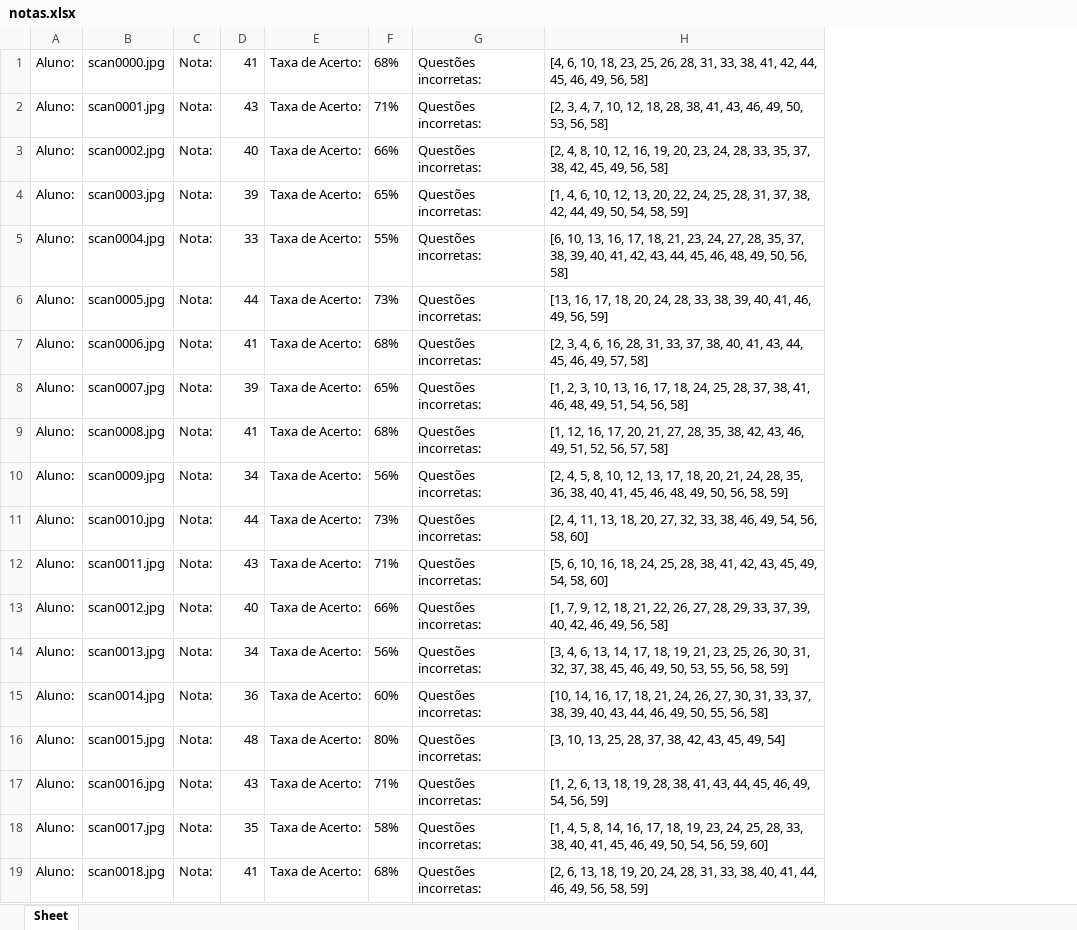
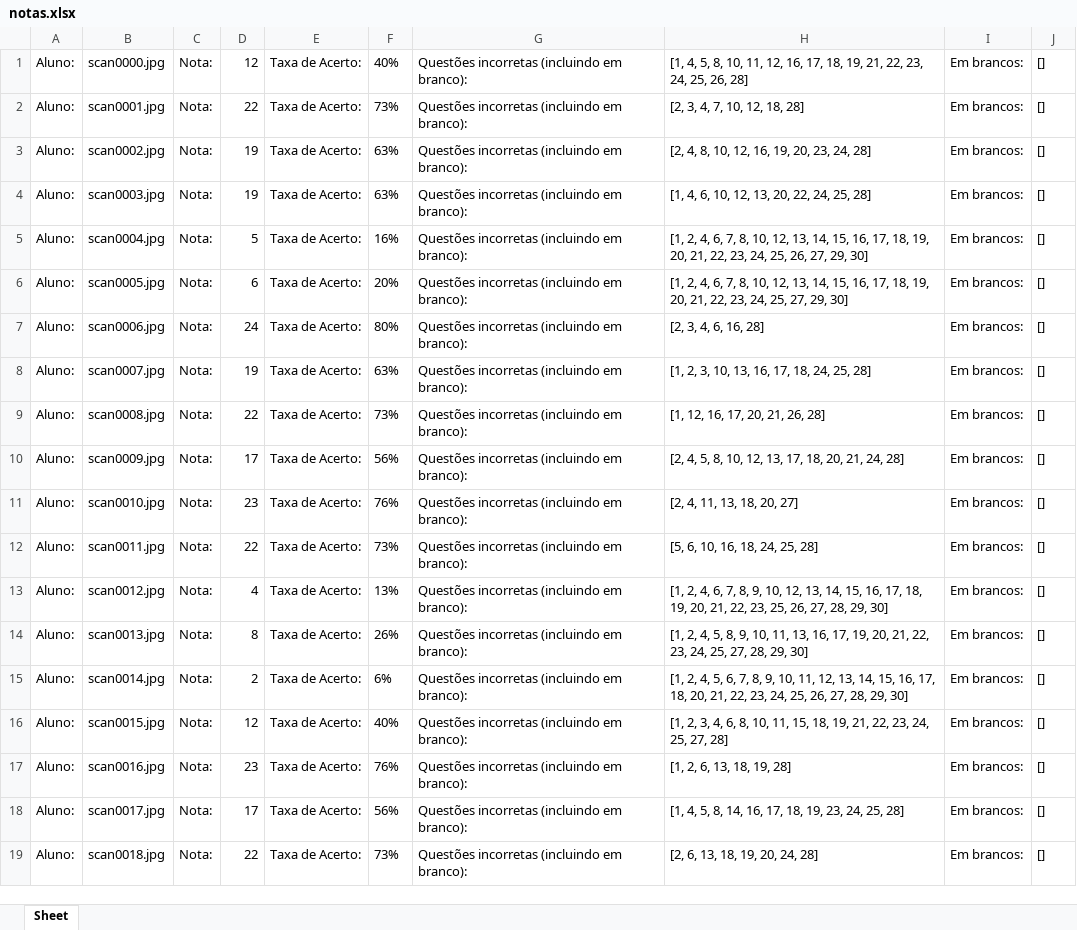
Before and after one commit to TheVicttor/CorretorProva, an Excel workbook: Leitor/notas/notas.xlsx, sheet Sheet, drawn as a sheet; values as stored, in another font and other column widths than the file's, no borders; removed rows and columns are numbered as before the commit, all else as after; the diff names each change by its address in the sheet, - before the commit and + after, or states it on an @@ line.

```diff
--- a/Leitor/notas/notas.xlsx (sheet Sheet)
+++ b/Leitor/notas/notas.xlsx (sheet Sheet)
-column D, rows 1-19: 41 | 43 | 40 | 39 | 33 | 44 | 41 | 39 | 41 | 34 | 44 | 43 | 40 | 34 | 36 | 48 | 43 | 35 | 41
+column D, rows 1-19: 12 | 22 | 19 | 19 | 5 | 6 | 24 | 19 | 22 | 17 | 23 | 22 | 4 | 8 | 2 | 12 | 23 | 17 | 22
-column G, rows 1-19: all Questões incorretas:
-column H, rows 1-19: [4, 6, 10, 18, 23, 25, 26, 28, 31, 33, 38, 41, 42, 44, 45, 46, 49, 56, 58] | [2, 3, 4, 7, 10, 12, 18, 28, 38, 41, 43, 46, 49, 50, 53, 56, 58] | [2, 4, 8, 10, 12, 16, 19, 20, 23, 24, 28, 33, 35, 37, 38, 42, 45, 49, 56, 58] | [1, 4, 6, 10, 12, 13, 20, 22, 24, 25, 28, 31, 37, 38, 42, 44, 49, 50, 54, 58, 59] | [6, 10, 13, 16, 17, 18, 21, 23, 24, 27, 28, 35, 37, 38, 39, 40, 41, 42, 43, 44, 45, 46, 48, 49, 50, 56, 58] | [13, 16, 17, 18, 20, 24, 28, 33, 38, 39, 40, 41, 46, 49, 56, 59] | [2, 3, 4, 6, 16, 28, 31, 33, 37, 38, 40, 41, 43, 44, 45, 46, 49, 57, 58] | [1, 2, 3, 10, 13, 16, 17, 18, 24, 25, 28, 37, 38, 41, 46, 48, 49, 51, 54, 56, 58] | [1, 12, 16, 17, 20, 21, 27, 28, 35, 38, 42, 43, 46, 49, 51, 52, 56, 57, 58] | [2, 4, 5, 8, 10, 12, 13, 17, 18, 20, 21, 24, 28, 35, 36, 38, 40, 41, 45, 46, 48, 49, 50, 56, 58, 59] | [2, 4, 11, 13, 18, 20, 27, 32, 33, 38, 46, 49, 54, 56, 58, 60] | [5, 6, 10, 16, 18, 24, 25, 28, 38, 41, 42, 43, 45, 49, 54, 58, 60] | [1, 7, 9, 12, 18, 21, 22, 26, 27, 28, 29, 33, 37, 39, 40, 42, 46, 49, 56, 58] | [3, 4, 6, 13, 14, 17, 18, 19, 21, 23, 25, 26, 30, 31, 32, 37, 38, 45, 46, 49, 50, 53, 55, 56, 58, 59] | [10, 14, 16, 17, 18, 21, 24, 26, 27, 30, 31, 33, 37, 38, 39, 40, 43, 44, 46, 49, 50, 55, 56, 58] | [3, 10, 13, 25, 28, 37, 38, 42, 43, 45, 49, 54] | [1, 2, 6, 13, 18, 19, 28, 38, 41, 43, 44, 45, 46, 49, 54, 56, 59] | [1, 4, 5, 8, 14, 16, 17, 18, 19, 23, 24, 25, 28, 33, 38, 40, 41, 45, 46, 49, 50, 54, 56, 59, 60] | [2, 6, 13, 18, 19, 20, 24, 28, 31, 33, 38, 40, 41, 44, 46, 49, 56, 58, 59]
+column G, rows 1-19: all Questões incorretas (incluindo em branco):
+column H, rows 1-19: [1, 4, 5, 8, 10, 11, 12, 16, 17, 18, 19, 21, 22, 23, 24, 25, 26, 28] | [2, 3, 4, 7, 10, 12, 18, 28] | [2, 4, 8, 10, 12, 16, 19, 20, 23, 24, 28] | [1, 4, 6, 10, 12, 13, 20, 22, 24, 25, 28] | [1, 2, 4, 6, 7, 8, 10, 12, 13, 14, 15, 16, 17, 18, 19, 20, 21, 22, 23, 24, 25, 26, 27, 29, 30] | [1, 2, 4, 6, 7, 8, 10, 12, 13, 14, 15, 16, 17, 18, 19, 20, 21, 22, 23, 24, 25, 27, 29, 30] | [2, 3, 4, 6, 16, 28] | [1, 2, 3, 10, 13, 16, 17, 18, 24, 25, 28] | [1, 12, 16, 17, 20, 21, 26, 28] | [2, 4, 5, 8, 10, 12, 13, 17, 18, 20, 21, 24, 28] | [2, 4, 11, 13, 18, 20, 27] | [5, 6, 10, 16, 18, 24, 25, 28] | [1, 2, 4, 6, 7, 8, 9, 10, 12, 13, 14, 15, 16, 17, 18, 19, 20, 21, 22, 23, 25, 26, 27, 28, 29, 30] | [1, 2, 4, 5, 8, 9, 10, 11, 13, 16, 17, 19, 20, 21, 22, 23, 24, 25, 27, 28, 29, 30] | [1, 2, 4, 5, 6, 7, 8, 9, 10, 11, 12, 13, 14, 15, 16, 17, 18, 20, 21, 22, 23, 24, 25, 26, 27, 28, 29, 30] | [1, 2, 3, 4, 6, 8, 10, 11, 15, 18, 19, 21, 22, 23, 24, 25, 27, 28] | [1, 2, 6, 13, 18, 19, 28] | [1, 4, 5, 8, 14, 16, 17, 18, 19, 23, 24, 25, 28] | [2, 6, 13, 18, 19, 20, 24, 28]
+column I, rows 1-19: all Em brancos:
+column J, rows 1-19: all []
-F1: 68%
+F1: 40%
-F2: 71%
+F2: 73%
-F3: 66%
+F3: 63%
-F4: 65%
+F4: 63%
-F5: 55%
+F5: 16%
-F6: 73%
+F6: 20%
-F7: 68%
+F7: 80%
-F8: 65%
+F8: 63%
-F9: 68%
+F9: 73%
-F11: 73%
+F11: 76%
-F12: 71%
+F12: 73%
-F13: 66%
+F13: 13%
-F14: 56%
+F14: 26%
-F15: 60%
+F15: 6%
-F16: 80%
+F16: 40%
-F17: 71%
+F17: 76%
-F18: 58%
+F18: 56%
-F19: 68%
+F19: 73%
```
Also changed, not shown: 4 other files.
